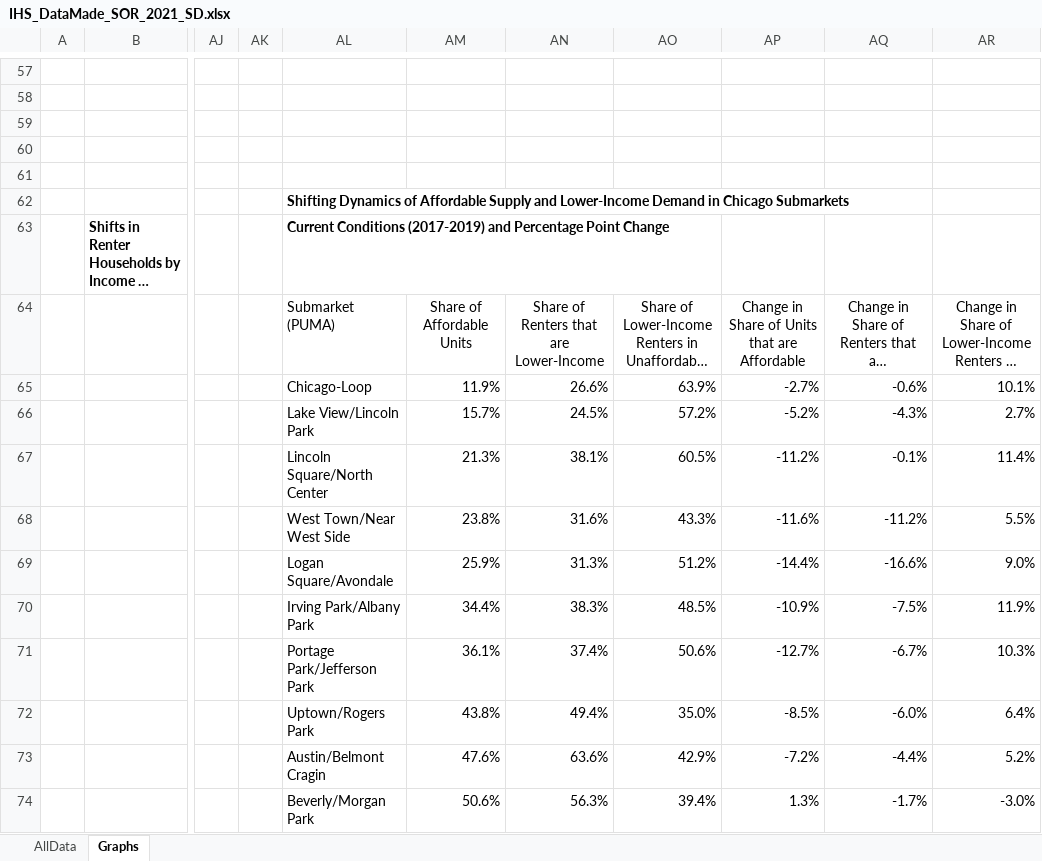
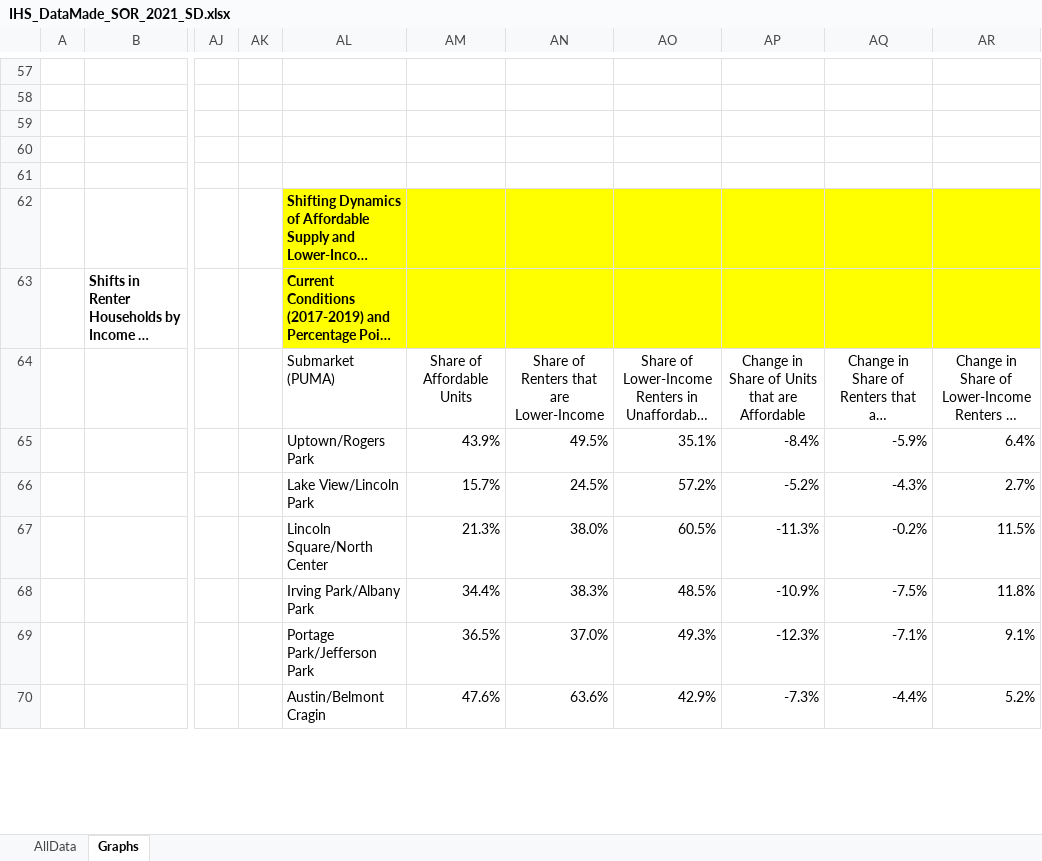
Before and after one commit to datamade/ihs-charts, an Excel workbook: state-of-rental-housing-2021/data/source/IHS_DataMade_SOR_2021_SD.xlsx, sheet Graphs, drawn as a sheet; only a part is shown, gaps mark what is left out; long unchanged cells end in …; values as stored, in another font and other column widths than the file's, no borders; charts and pictures and conditional formats not drawn; removed rows and columns are numbered as before the commit, all else as after; rows hold the shown columns only; the diff covers the shown part only; the diff names each change by its address in the sheet, - before the commit and + after, or states it on an @@ line.

```diff
--- a/state-of-rental-housing-2021/data/source/IHS_DataMade_SOR_2021_SD.xlsx (sheet Graphs)
+++ b/state-of-rental-housing-2021/data/source/IHS_DataMade_SOR_2021_SD.xlsx (sheet Graphs)
-AL62:AR63 fill: none
+AL62:AR63 fill: #FFFF00
-row 65:  |  |  |  | Chicago-Loop | 11.9% | 26.6% | 63.9% | -2.7% | -0.6% | 10.1%
+row 65:  |  |  |  | Uptown/Rogers Park | 43.9% | 49.5% | 35.1% | -8.4% | -5.9% | 6.4%
-row 67:  |  |  |  | Lincoln Square/North Center | 21.3% | 38.1% | 60.5% | -11.2% | -0.1% | 11.4%
-row 68:  |  |  |  | West Town/Near West Side | 23.8% | 31.6% | 43.3% | -11.6% | -11.2% | 5.5%
-row 69:  |  |  |  | Logan Square/Avondale | 25.9% | 31.3% | 51.2% | -14.4% | -16.6% | 9.0%
+row 67:  |  |  |  | Lincoln Square/North Center | 21.3% | 38.0% | 60.5% | -11.3% | -0.2% | 11.5%
-AR68: 11.9%
+AR68: 11.8%
-row 71:  |  |  |  | Portage Park/Jefferson Park | 36.1% | 37.4% | 50.6% | -12.7% | -6.7% | 10.3%
-row 72:  |  |  |  | Uptown/Rogers Park | 43.8% | 49.4% | 35.0% | -8.5% | -6.0% | 6.4%
+row 69:  |  |  |  | Portage Park/Jefferson Park | 36.5% | 37.0% | 49.3% | -12.3% | -7.1% | 9.1%
-AP70: -7.2%
+AP70: -7.3%
-row 74:  |  |  |  | Beverly/Morgan Park | 50.6% | 56.3% | 39.4% | 1.3% | -1.7% | -3.0%
```
Also changed, not shown: 9 added rows, 5 removed rows, 4 edited cells and cell formats elsewhere in this sheet, sheet AllData, charts or pictures, 2 other files.
